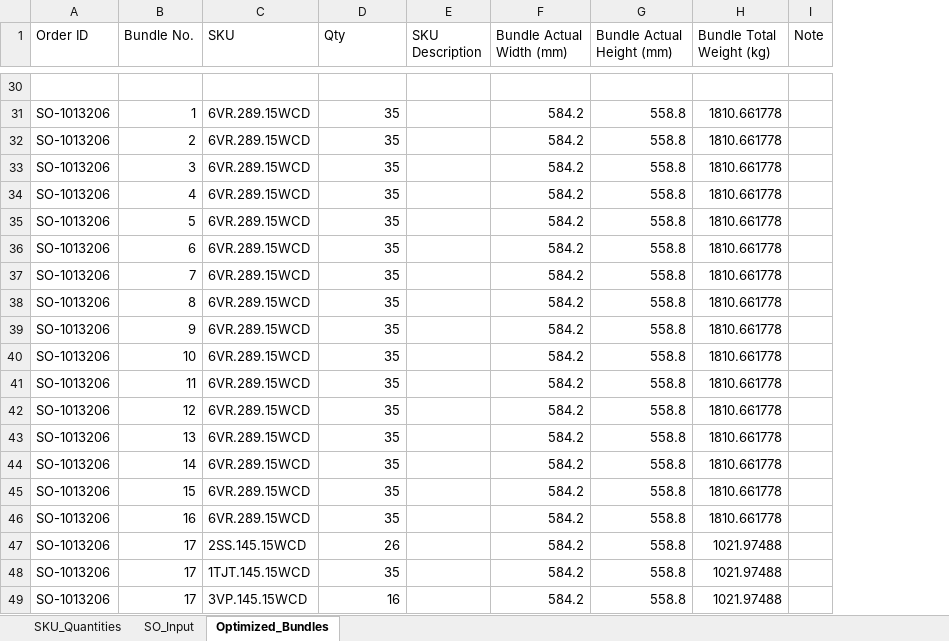
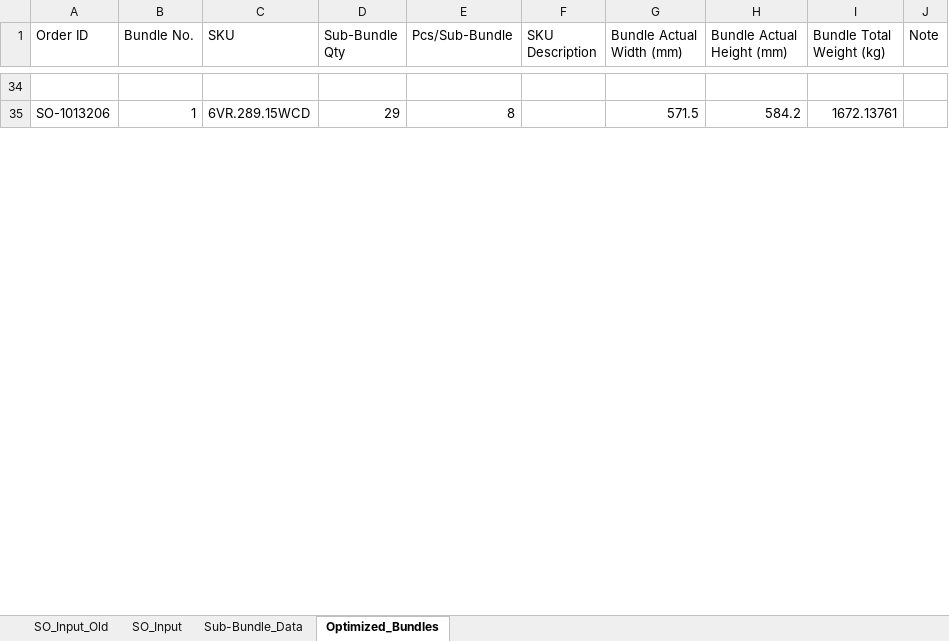
Before and after one commit to BraedonM/bundle-optimization, an Excel workbook: new_data/Optimized_Bundles.xlsx, sheet Optimized_Bundles, drawn as a sheet; only a part is shown, gaps mark what is left out; values as stored, in another font and other column widths than the file's, no borders; table styles not drawn; removed rows and columns are numbered as before the commit, all else as after; the diff covers the shown part only; the diff names each change by its address in the sheet, - before the commit and + after, or states it on an @@ line.

```diff
--- a/new_data/Optimized_Bundles.xlsx (sheet Optimized_Bundles)
+++ b/new_data/Optimized_Bundles.xlsx (sheet Optimized_Bundles)
-sheet tab: SKU_Quantities
+sheet tab: SO_Input_Old
+sheet tab: Sub-Bundle_Data
+column E (Pcs/Sub-Bundle), row 35: 8
-D1: Qty
+D1: Sub-Bundle Qty
-D35 (Sub-Bundle Qty): 35
+D35 (Sub-Bundle Qty): 29
-G35 (Bundle Actual Width (mm)): 584.2
+G35 (Bundle Actual Width (mm)): 571.5
-H35 (Bundle Actual Height (mm)): 558.8
+H35 (Bundle Actual Height (mm)): 584.2
-I35 (Bundle Total Weight (kg)): 1810.661778
+I35 (Bundle Total Weight (kg)): 1672.13761
-row 32: SO-1013206 | 2 | 6VR.289.15WCD | 35 |  | 584.2 | 558.8 | 1810.661778
-row 33: SO-1013206 | 3 | 6VR.289.15WCD | 35 |  | 584.2 | 558.8 | 1810.661778
-row 34: SO-1013206 | 4 | 6VR.289.15WCD | 35 |  | 584.2 | 558.8 | 1810.661778
-row 35: SO-1013206 | 5 | 6VR.289.15WCD | 35 |  | 584.2 | 558.8 | 1810.661778
-row 36: SO-1013206 | 6 | 6VR.289.15WCD | 35 |  | 584.2 | 558.8 | 1810.661778
-row 37: SO-1013206 | 7 | 6VR.289.15WCD | 35 |  | 584.2 | 558.8 | 1810.661778
-row 38: SO-1013206 | 8 | 6VR.289.15WCD | 35 |  | 584.2 | 558.8 | 1810.661778
-row 39: SO-1013206 | 9 | 6VR.289.15WCD | 35 |  | 584.2 | 558.8 | 1810.661778
-row 40: SO-1013206 | 10 | 6VR.289.15WCD | 35 |  | 584.2 | 558.8 | 1810.661778
-row 41: SO-1013206 | 11 | 6VR.289.15WCD | 35 |  | 584.2 | 558.8 | 1810.661778
-row 42: SO-1013206 | 12 | 6VR.289.15WCD | 35 |  | 584.2 | 558.8 | 1810.661778
-row 43: SO-1013206 | 13 | 6VR.289.15WCD | 35 |  | 584.2 | 558.8 | 1810.661778
-row 44: SO-1013206 | 14 | 6VR.289.15WCD | 35 |  | 584.2 | 558.8 | 1810.661778
-row 45: SO-1013206 | 15 | 6VR.289.15WCD | 35 |  | 584.2 | 558.8 | 1810.661778
-row 46: SO-1013206 | 16 | 6VR.289.15WCD | 35 |  | 584.2 | 558.8 | 1810.661778
-row 47: SO-1013206 | 17 | 2SS.145.15WCD | 26 |  | 584.2 | 558.8 | 1021.97488
-row 48: SO-1013206 | 17 | 1TJT.145.15WCD | 35 |  | 584.2 | 558.8 | 1021.97488
-row 49: SO-1013206 | 17 | 3VP.145.15WCD | 16 |  | 584.2 | 558.8 | 1021.97488
```
Also changed, not shown: 108 added rows, 71 removed rows and 304 edited cells elsewhere in this sheet, sheet SO_Input_Old, sheet SO_Input, hidden cells, new_data/SKU-Sub_Bundle Dims Update no Formulas.xlsx, new_data/SO_Line_Items_12_Orders_Revised.xlsx, 6 other files.
